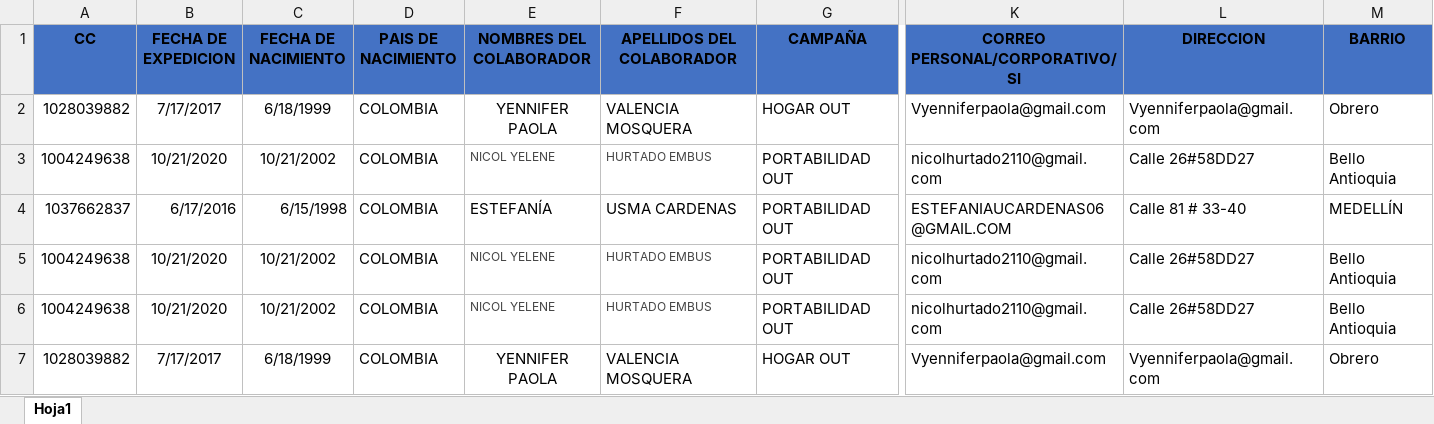
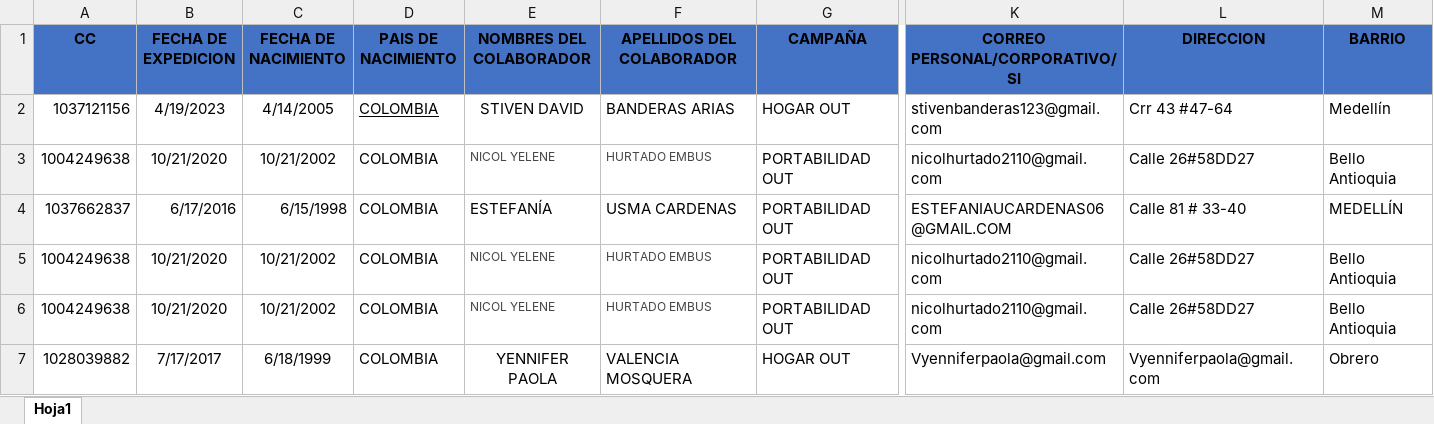
Before and after one commit to andresj4r4millo/susesfactor, an Excel workbook: SSFF.xlsx, sheet Hoja1, drawn as a sheet; only a part is shown, gaps mark what is left out; values as stored, in another font and other column widths than the file's, no borders; conditional formats not drawn; the diff names each change by its address in the sheet, - before the commit and + after, or states it on an @@ line.

```diff
--- a/SSFF.xlsx (sheet Hoja1)
+++ b/SSFF.xlsx (sheet Hoja1)
-A2 (CC): 1028039882
+A2 (CC): 1037121156
-B2 (FECHA DE EXPEDICION): 7/17/2017
+B2 (FECHA DE EXPEDICION): 4/19/2023
-C2 (FECHA DE NACIMIENTO): 6/18/1999
+C2 (FECHA DE NACIMIENTO): 4/14/2005
-D2 underline: off
+D2 underline: on
-E2 (NOMBRES DEL COLABORADOR): YENNIFER PAOLA
+E2 (NOMBRES DEL COLABORADOR): STIVEN DAVID
-F2 (APELLIDOS DEL COLABORADOR): VALENCIA MOSQUERA
+F2 (APELLIDOS DEL COLABORADOR): BANDERAS ARIAS
-K2 (CORREO PERSONAL/CORPORATIVO/ SI): Vyenniferpaola@gmail.com
+K2 (CORREO PERSONAL/CORPORATIVO/ SI): stivenbanderas123@gmail.com
-L2 (DIRECCION): Vyenniferpaola@gmail.com
+L2 (DIRECCION): Crr 43 #47-64
-M2 (BARRIO): Obrero
+M2 (BARRIO): Medellín
```
Also changed, not shown: 8 other files.
